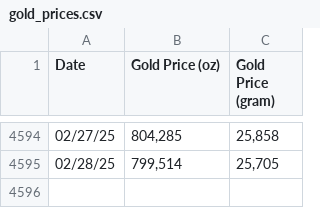
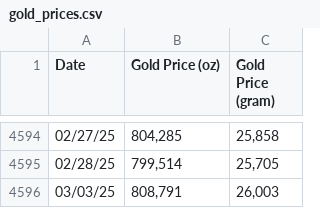
Before and after one commit to MuhammadAreebKazmi2/FYP-FinSage-Data-Collection, a CSV file: Data/gold_prices.csv, drawn as a sheet; only a part is shown, gaps mark what is left out.

Commit message:
Update gold prices CSV

```diff
--- a/Data/gold_prices.csv
+++ b/Data/gold_prices.csv
@@ -4595 +4595,2 @@ Date,Gold Price (oz),Gold Price (gram)
 02/28/25,"799,514","25,705"
+03/03/25,"808,791","26,003"
```
